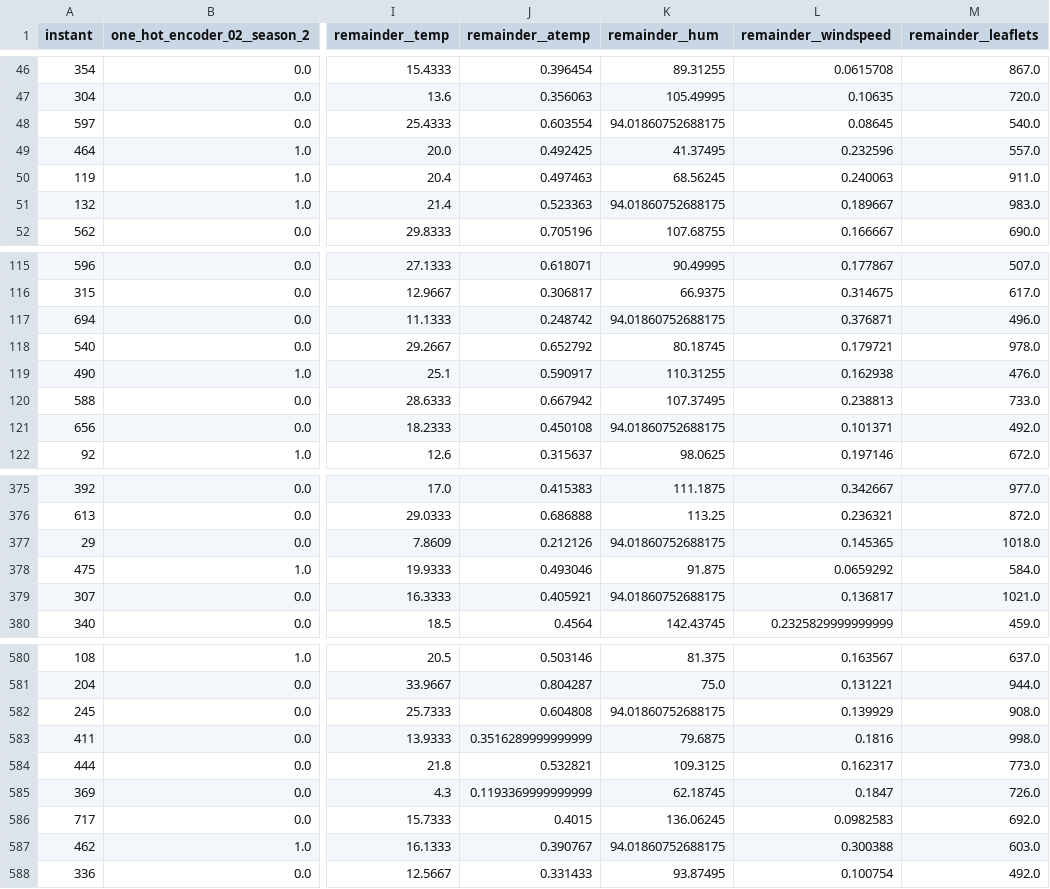
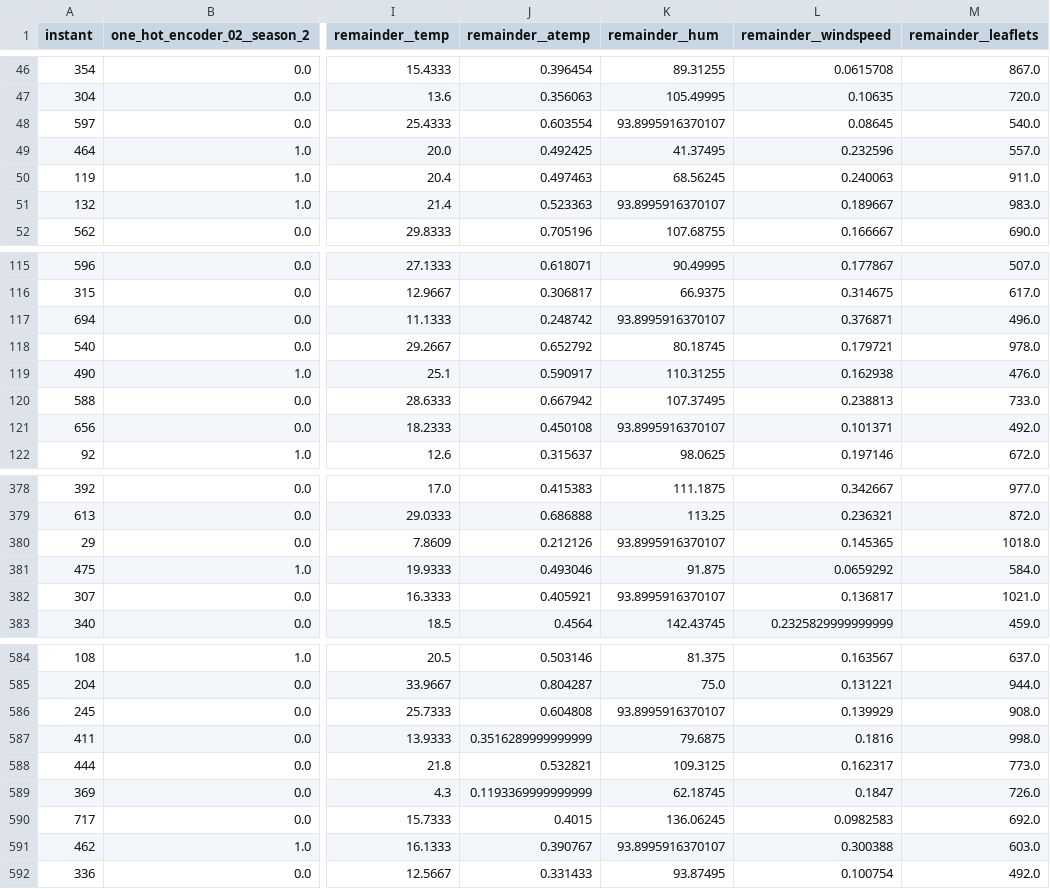
Before and after one commit to DavidRmn/introduction-data-science, a CSV file: data/ohe_processed_data.csv, drawn as a sheet; only a part is shown, gaps mark what is left out; addresses are those after the commit; the diff covers the shown part only; the diff names each change by its address in the sheet, - before the commit and + after, or states it on an @@ line.

```diff
--- a/data/ohe_processed_data.csv
+++ b/data/ohe_processed_data.csv
-K48 (remainder__hum): 94.01860752688175
+K48 (remainder__hum): 93.8995916370107
-K51 (remainder__hum): 94.01860752688175
+K51 (remainder__hum): 93.8995916370107
-K117 (remainder__hum): 94.01860752688175
+K117 (remainder__hum): 93.8995916370107
-K121 (remainder__hum): 94.01860752688175
+K121 (remainder__hum): 93.8995916370107
-K380 (remainder__hum): 94.01860752688175
+K380 (remainder__hum): 93.8995916370107
-K382 (remainder__hum): 94.01860752688175
+K382 (remainder__hum): 93.8995916370107
-K586 (remainder__hum): 94.01860752688175
+K586 (remainder__hum): 93.8995916370107
-K591 (remainder__hum): 94.01860752688175
+K591 (remainder__hum): 93.8995916370107
```
Also changed, not shown: 4 added rows and 26 edited cells elsewhere in this file, 6 other files.
